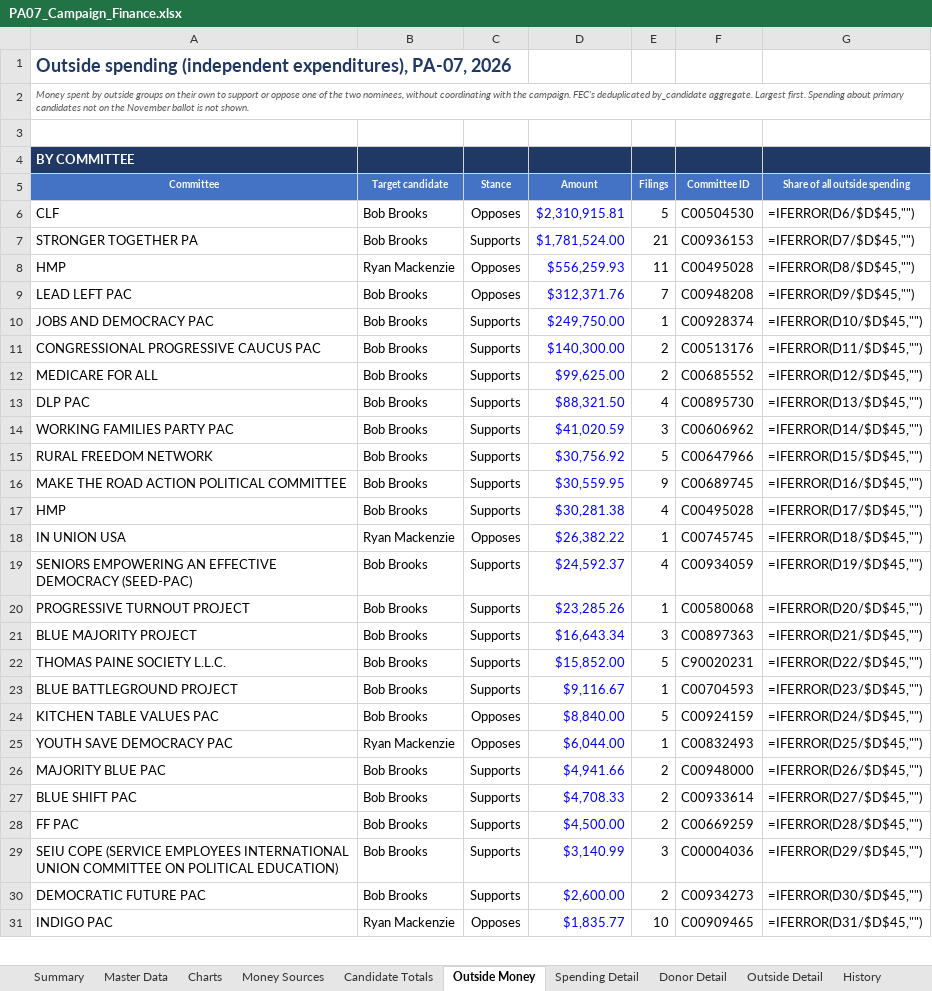
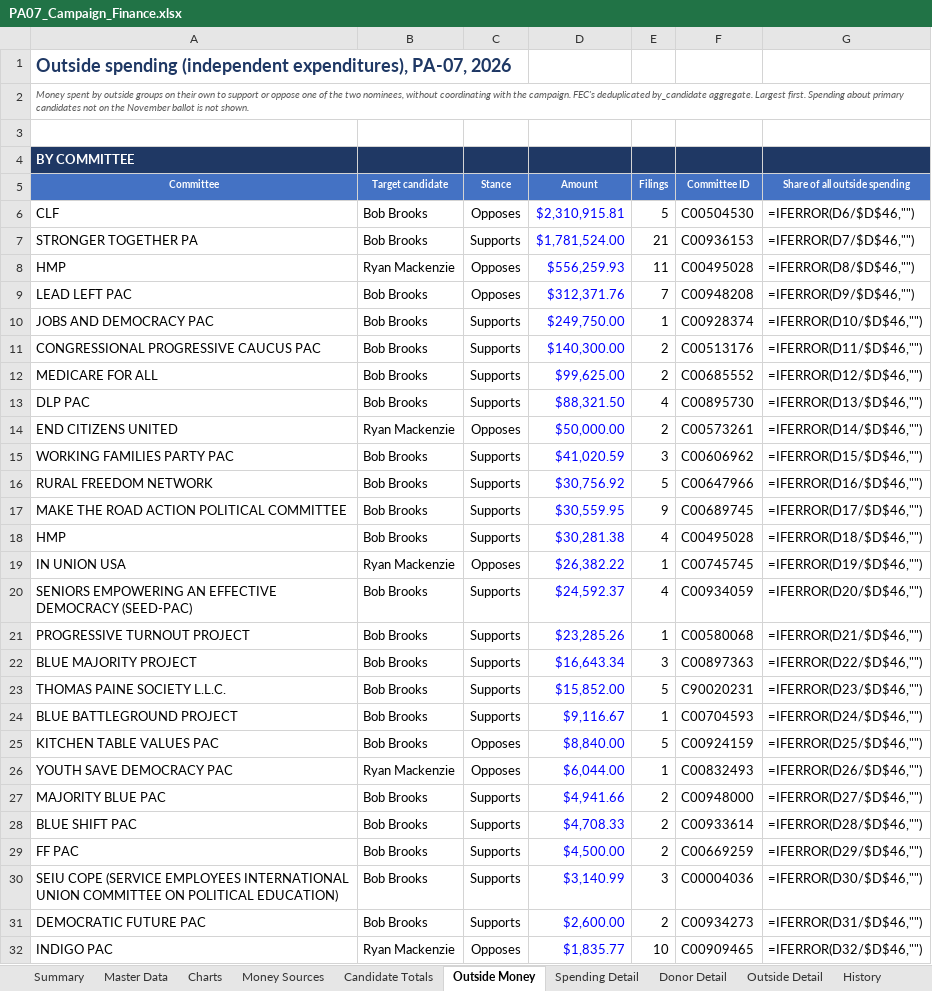
Before and after one commit to weinsteincharles27-del/pa07-finance, an Excel workbook: site/PA07_Campaign_Finance.xlsx, sheet Outside Money, drawn as a sheet; only a part is shown; values as stored, in another font and other column widths than the file's, no borders; formulas without a stored value are shown as written; addresses are those after the commit; the diff covers the shown part only; the diff names each change by its address in the sheet, - before the commit and + after, or states it on an @@ line.

```diff
--- a/site/PA07_Campaign_Finance.xlsx (sheet Outside Money)
+++ b/site/PA07_Campaign_Finance.xlsx (sheet Outside Money)
-G6 (Share of all outside spending): =IFERROR(D6/$D$45,"")
+G6 (Share of all outside spending): =IFERROR(D6/$D$46,"")
-G7 (Share of all outside spending): =IFERROR(D7/$D$45,"")
+G7 (Share of all outside spending): =IFERROR(D7/$D$46,"")
-G8 (Share of all outside spending): =IFERROR(D8/$D$45,"")
+G8 (Share of all outside spending): =IFERROR(D8/$D$46,"")
-G9 (Share of all outside spending): =IFERROR(D9/$D$45,"")
+G9 (Share of all outside spending): =IFERROR(D9/$D$46,"")
-G10 (Share of all outside spending): =IFERROR(D10/$D$45,"")
+G10 (Share of all outside spending): =IFERROR(D10/$D$46,"")
-G11 (Share of all outside spending): =IFERROR(D11/$D$45,"")
+G11 (Share of all outside spending): =IFERROR(D11/$D$46,"")
-G12 (Share of all outside spending): =IFERROR(D12/$D$45,"")
+G12 (Share of all outside spending): =IFERROR(D12/$D$46,"")
-G13 (Share of all outside spending): =IFERROR(D13/$D$45,"")
+G13 (Share of all outside spending): =IFERROR(D13/$D$46,"")
+row 14: END CITIZENS UNITED | Ryan Mackenzie | Opposes | $50,000.00 | 2 | C00573261 | =IFERROR(D14/$D$46,"")
-G15 (Share of all outside spending): =IFERROR(D14/$D$45,"")
+G15 (Share of all outside spending): =IFERROR(D15/$D$46,"")
-G16 (Share of all outside spending): =IFERROR(D15/$D$45,"")
+G16 (Share of all outside spending): =IFERROR(D16/$D$46,"")
-G17 (Share of all outside spending): =IFERROR(D16/$D$45,"")
+G17 (Share of all outside spending): =IFERROR(D17/$D$46,"")
-G18 (Share of all outside spending): =IFERROR(D17/$D$45,"")
+G18 (Share of all outside spending): =IFERROR(D18/$D$46,"")
-G19 (Share of all outside spending): =IFERROR(D18/$D$45,"")
+G19 (Share of all outside spending): =IFERROR(D19/$D$46,"")
-G20 (Share of all outside spending): =IFERROR(D19/$D$45,"")
+G20 (Share of all outside spending): =IFERROR(D20/$D$46,"")
-G21 (Share of all outside spending): =IFERROR(D20/$D$45,"")
+G21 (Share of all outside spending): =IFERROR(D21/$D$46,"")
-G22 (Share of all outside spending): =IFERROR(D21/$D$45,"")
+G22 (Share of all outside spending): =IFERROR(D22/$D$46,"")
-G23 (Share of all outside spending): =IFERROR(D22/$D$45,"")
+G23 (Share of all outside spending): =IFERROR(D23/$D$46,"")
-G24 (Share of all outside spending): =IFERROR(D23/$D$45,"")
+G24 (Share of all outside spending): =IFERROR(D24/$D$46,"")
-G25 (Share of all outside spending): =IFERROR(D24/$D$45,"")
+G25 (Share of all outside spending): =IFERROR(D25/$D$46,"")
-G26 (Share of all outside spending): =IFERROR(D25/$D$45,"")
+G26 (Share of all outside spending): =IFERROR(D26/$D$46,"")
-G27 (Share of all outside spending): =IFERROR(D26/$D$45,"")
+G27 (Share of all outside spending): =IFERROR(D27/$D$46,"")
-G28 (Share of all outside spending): =IFERROR(D27/$D$45,"")
+G28 (Share of all outside spending): =IFERROR(D28/$D$46,"")
-G29 (Share of all outside spending): =IFERROR(D28/$D$45,"")
+G29 (Share of all outside spending): =IFERROR(D29/$D$46,"")
-G30 (Share of all outside spending): =IFERROR(D29/$D$45,"")
+G30 (Share of all outside spending): =IFERROR(D30/$D$46,"")
-G31 (Share of all outside spending): =IFERROR(D30/$D$45,"")
+G31 (Share of all outside spending): =IFERROR(D31/$D$46,"")
-G32 (Share of all outside spending): =IFERROR(D31/$D$45,"")
+G32 (Share of all outside spending): =IFERROR(D32/$D$46,"")
```
Also changed, not shown: 29 edited cells elsewhere in this sheet, sheet Outside Detail, sheet Master Data, sheet Summary, sheet Charts, sheet Candidate Totals, sheet Notes & Sources, 2 more sheets, 6 other files.
